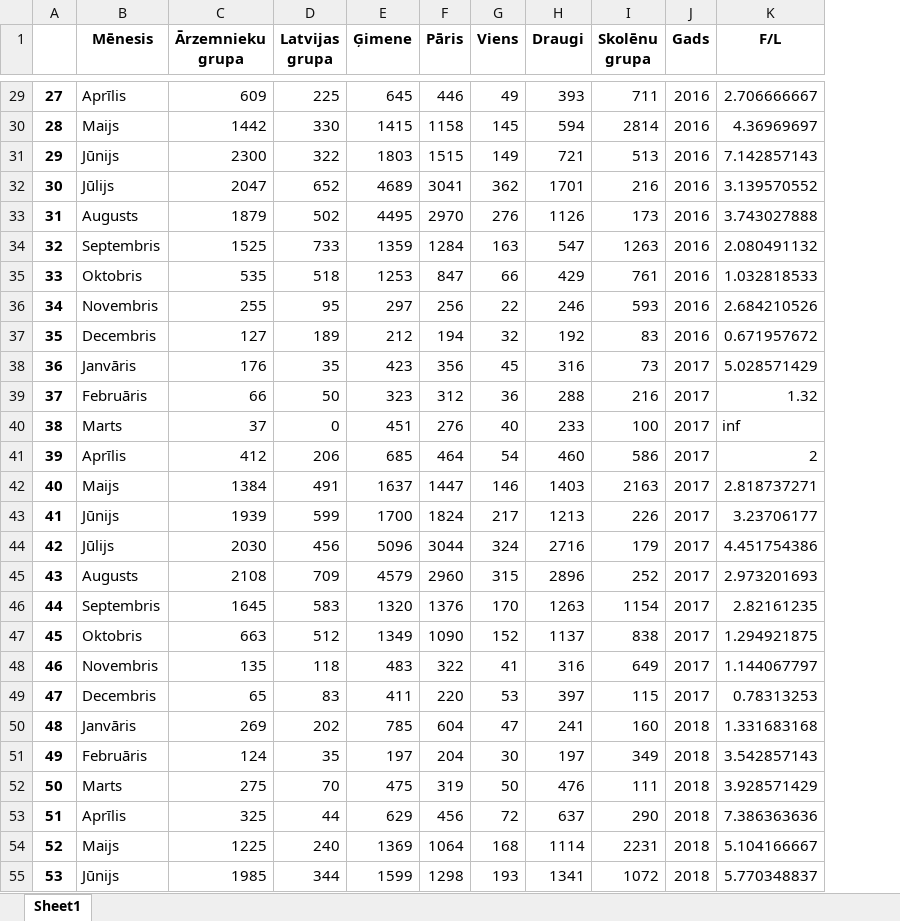
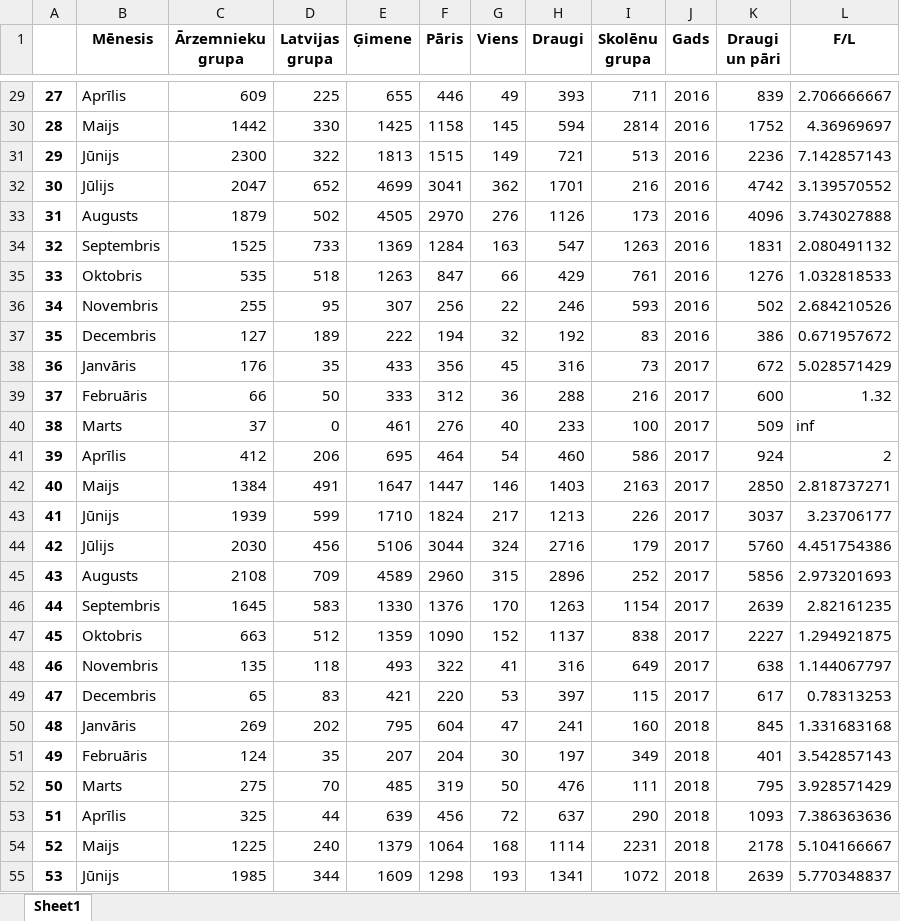
Before and after one commit to ValRCS/Python_RTU_08_20, an Excel workbook: data/cesis.xlsx, sheet Sheet1, drawn as a sheet; only a part is shown, gaps mark what is left out; values as stored, in another font and other column widths than the file's, no borders; the diff covers the shown part only; the diff names each change by its address in the sheet, - before the commit and + after, or states it on an @@ line.

```diff
--- a/data/cesis.xlsx (sheet Sheet1)
+++ b/data/cesis.xlsx (sheet Sheet1)
+column K (Draugi un pāri), rows 29-55: 839 | 1752 | 2236 | 4742 | 4096 | 1831 | 1276 | 502 | 386 | 672 | 600 | 509 | 924 | 2850 | 3037 | 5760 | 5856 | 2639 | 2227 | 638 | 617 | 845 | 401 | 795 | 1093 | 2178 | 2639
-E29 (Ģimene): 645
+E29 (Ģimene): 655
-E30 (Ģimene): 1415
+E30 (Ģimene): 1425
-E31 (Ģimene): 1803
+E31 (Ģimene): 1813
-E32 (Ģimene): 4689
+E32 (Ģimene): 4699
-E33 (Ģimene): 4495
+E33 (Ģimene): 4505
-E34 (Ģimene): 1359
+E34 (Ģimene): 1369
-E35 (Ģimene): 1253
+E35 (Ģimene): 1263
-E36 (Ģimene): 297
+E36 (Ģimene): 307
-E37 (Ģimene): 212
+E37 (Ģimene): 222
-E38 (Ģimene): 423
+E38 (Ģimene): 433
-E39 (Ģimene): 323
+E39 (Ģimene): 333
-E40 (Ģimene): 451
+E40 (Ģimene): 461
-E41 (Ģimene): 685
+E41 (Ģimene): 695
-E42 (Ģimene): 1637
+E42 (Ģimene): 1647
-E43 (Ģimene): 1700
+E43 (Ģimene): 1710
-E44 (Ģimene): 5096
+E44 (Ģimene): 5106
-E45 (Ģimene): 4579
+E45 (Ģimene): 4589
-E46 (Ģimene): 1320
+E46 (Ģimene): 1330
-E47 (Ģimene): 1349
+E47 (Ģimene): 1359
-E48 (Ģimene): 483
+E48 (Ģimene): 493
-E49 (Ģimene): 411
+E49 (Ģimene): 421
-E50 (Ģimene): 785
+E50 (Ģimene): 795
-E51 (Ģimene): 197
+E51 (Ģimene): 207
-E52 (Ģimene): 475
+E52 (Ģimene): 485
-E53 (Ģimene): 629
+E53 (Ģimene): 639
-E54 (Ģimene): 1369
+E54 (Ģimene): 1379
-E55 (Ģimene): 1599
+E55 (Ģimene): 1609
```
Also changed, not shown: 45 edited cells elsewhere in this sheet, 5 other files.
